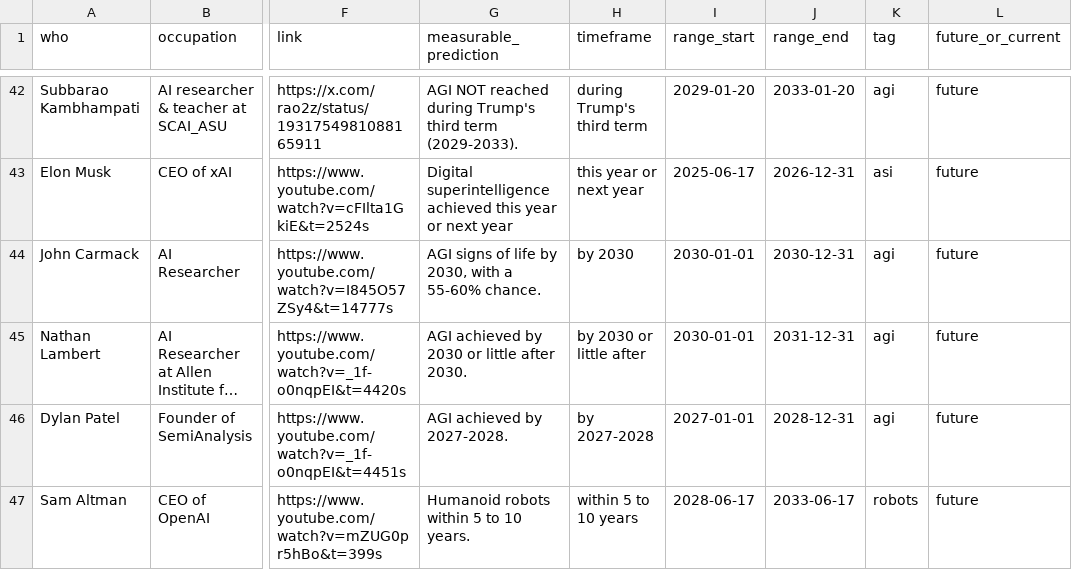
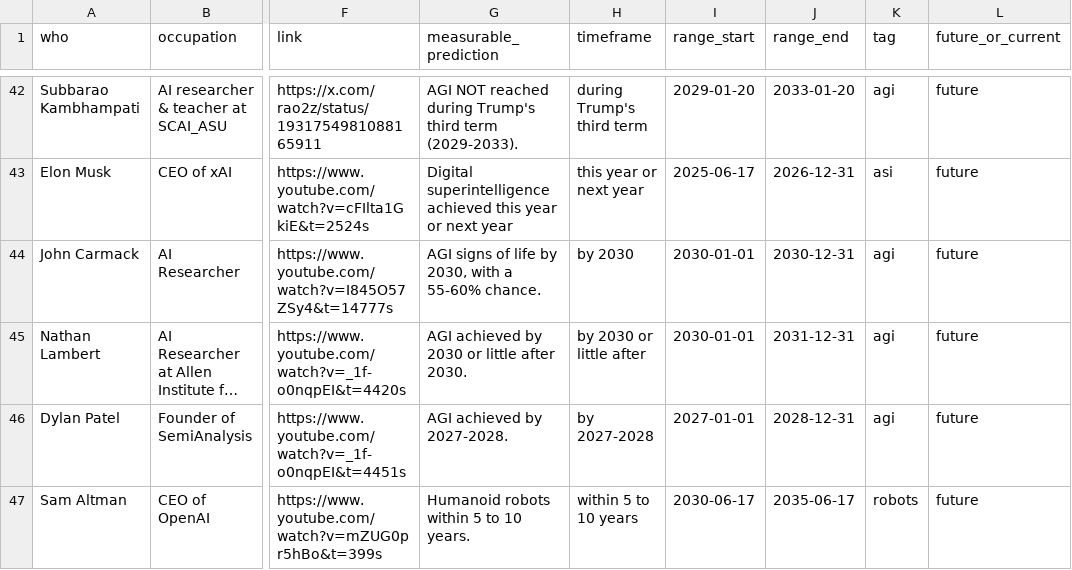
Before and after one commit to horvgbor/predictaifuture, a CSV file: data/data.csv, drawn as a sheet; only a part is shown, gaps mark what is left out; long unchanged cells end in …; the diff covers the shown part only; the diff names each change by its address in the sheet, - before the commit and + after, or states it on an @@ line.

```diff
--- a/data/data.csv
+++ b/data/data.csv
-I47 (range_start): 2028-06-17
+I47 (range_start): 2030-06-17
-J47 (range_end): 2033-06-17
+J47 (range_end): 2035-06-17
```
Also changed, not shown: 1 added row elsewhere in this file.
